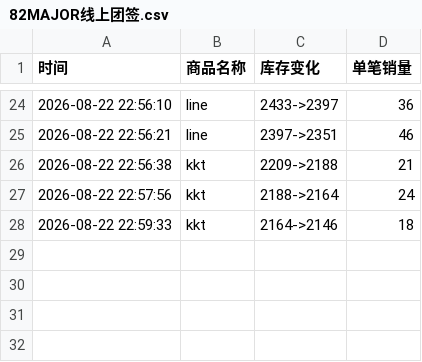
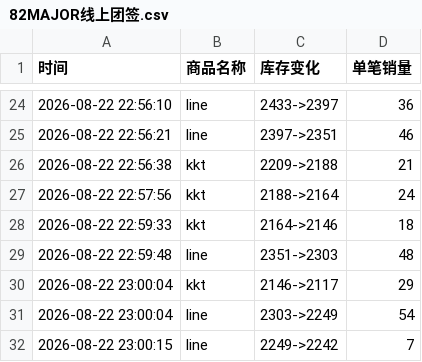
Before and after one commit to Juineii/82major_md0822, a CSV file: 82MAJOR线上团签.csv, drawn as a sheet; only a part is shown, gaps mark what is left out; the diff names each change by its address in the sheet, - before the commit and + after, or states it on an @@ line.

Commit message:
自动更新数据 2026-08-22 23:00:38

```diff
--- a/82MAJOR线上团签.csv
+++ b/82MAJOR线上团签.csv
+row 29: 2026-08-22 22:59:48 | line | 2351->2303 | 48
+row 30: 2026-08-22 23:00:04 | kkt | 2146->2117 | 29
+row 31: 2026-08-22 23:00:04 | line | 2303->2249 | 54
+row 32: 2026-08-22 23:00:15 | line | 2249->2242 | 7
```
